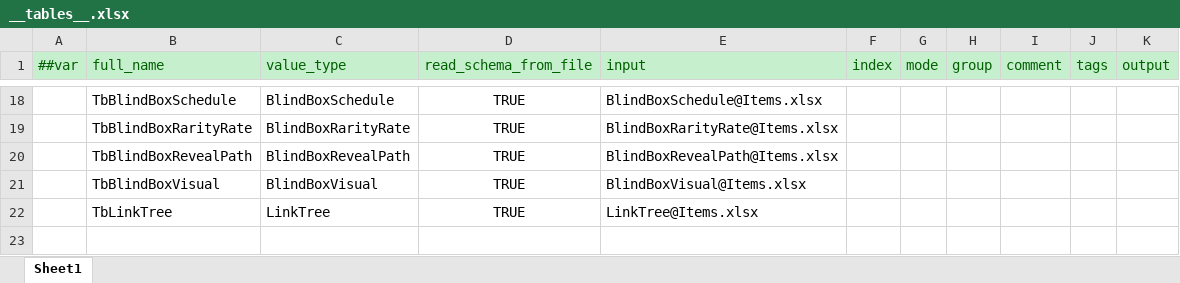
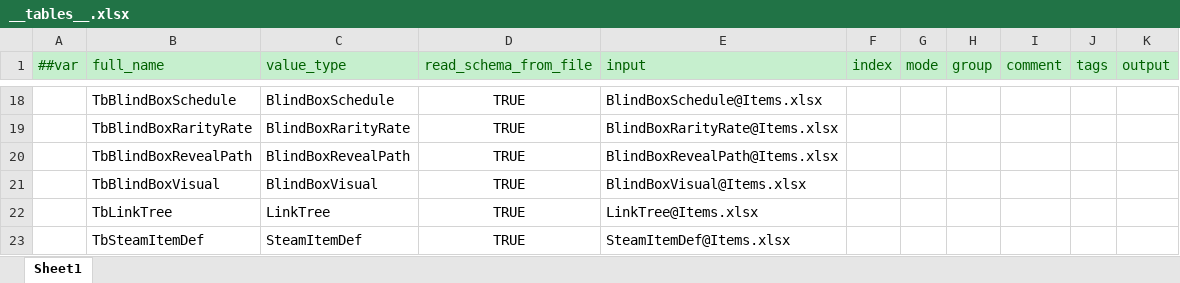
Before and after one commit to SeananTQ/lucky-dog-pub-2026, an Excel workbook: luban-excels/xlsx/__tables__.xlsx, sheet Sheet1, drawn as a sheet; only a part is shown, gaps mark what is left out; values as stored, in another font and other column widths than the file's, no borders; the diff names each change by its address in the sheet, - before the commit and + after, or states it on an @@ line.

Commit message:
feat:正式新增SteamItemDef

```diff
--- a/luban-excels/xlsx/__tables__.xlsx (sheet Sheet1)
+++ b/luban-excels/xlsx/__tables__.xlsx (sheet Sheet1)
+row 23:  | TbSteamItemDef | SteamItemDef | TRUE | SteamItemDef@Items.xlsx
```
Also changed, not shown: 8 other files.
